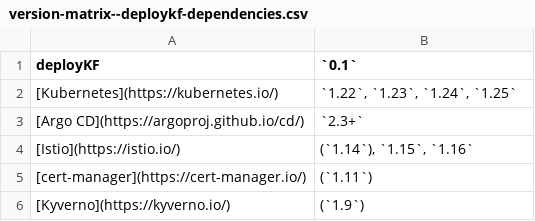
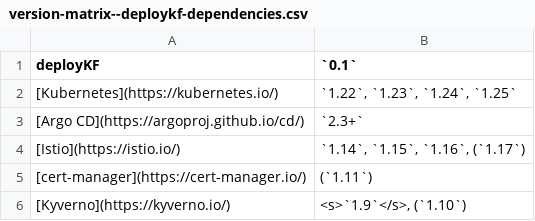
Before and after one commit to deployKF/website, a CSV file: content/releases/version-matrix--deploykf-dependencies.csv, drawn as a sheet.

```diff
--- a/content/releases/version-matrix--deploykf-dependencies.csv
+++ b/content/releases/version-matrix--deploykf-dependencies.csv
@@ -3,4 +3,4 @@ deployKF,`0.1`
 [Argo CD](https://argoproj.github.io/cd/),`2.3+`
-[Istio](https://istio.io/),"(`1.14`), `1.15`, `1.16`"
+[Istio](https://istio.io/),"`1.14`, `1.15`, `1.16`, (`1.17`)"
 [cert-manager](https://cert-manager.io/),(`1.11`)
-[Kyverno](https://kyverno.io/),(`1.9`)
+[Kyverno](https://kyverno.io/),"<s>`1.9`</s>, (`1.10`)"
```
Also changed, not shown: content/releases/version-matrix--deploykf-core.csv, content/releases/version-matrix--deploykf-opt.csv, 3 other files.
